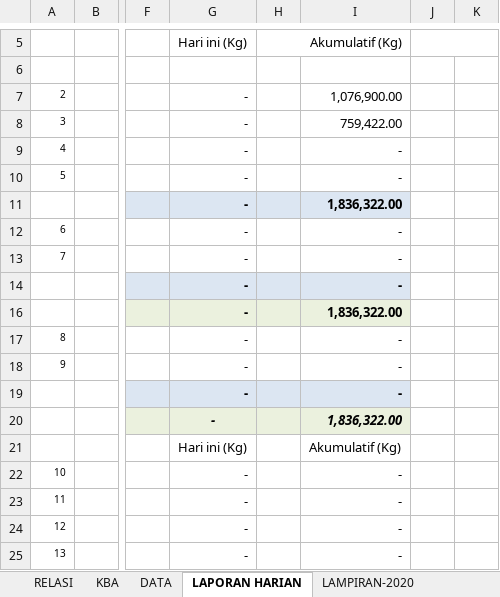
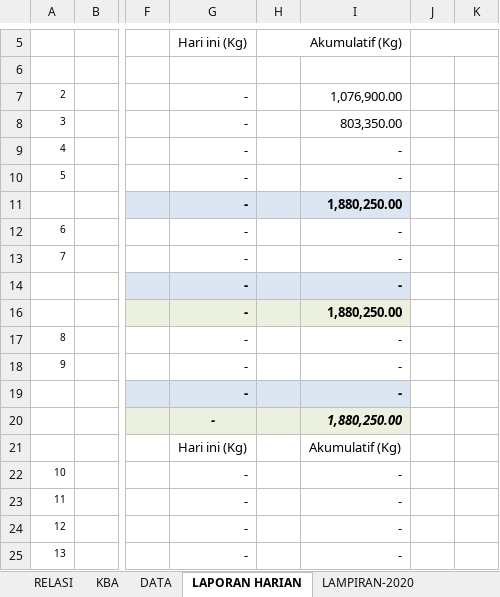
Before and after one commit to rudi-nurdin/RMP2020, an Excel workbook: Excel/2020 LAPORAN HARIAN RMP KE MP.xlsm, sheet LAPORAN HARIAN, drawn as a sheet; only a part is shown, gaps mark what is left out; values as stored, in another font and other column widths than the file's, no borders; the diff names each change by its address in the sheet, - before the commit and + after, or states it on an @@ line.

```diff
--- a/Excel/2020 LAPORAN HARIAN RMP KE MP.xlsm (sheet LAPORAN HARIAN)
+++ b/Excel/2020 LAPORAN HARIAN RMP KE MP.xlsm (sheet LAPORAN HARIAN)
-I8: 759,422.00
+I8: 803,350.00
-I11: 1,836,322.00
+I11: 1,880,250.00
-I16: 1,836,322.00
+I16: 1,880,250.00
-I20: 1,836,322.00
+I20: 1,880,250.00
```
Also changed, not shown: sheet LISTBOX-DATA, sheet PER-TANGGAL, sheet DATA, other sheet tabs, 1 other file.
